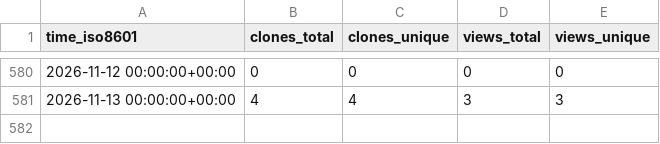
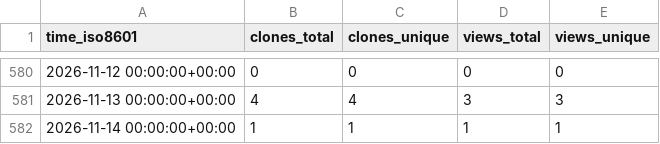
Before and after one commit to NFDI4Microbiota/KPI-data, a CSV file: gi-bielefeld/sans/ghrs-data/views_clones_aggregate.csv, drawn as a sheet; only a part is shown, gaps mark what is left out.

```diff
--- a/gi-bielefeld/sans/ghrs-data/views_clones_aggregate.csv
+++ b/gi-bielefeld/sans/ghrs-data/views_clones_aggregate.csv
@@ -581 +581,2 @@ time_iso8601,clones_total,clones_unique,views_total,views_unique
 2026-11-13 00:00:00+00:00,4,4,3,3
+2026-11-14 00:00:00+00:00,1,1,1,1
```
Also changed, not shown: 1 other file.
